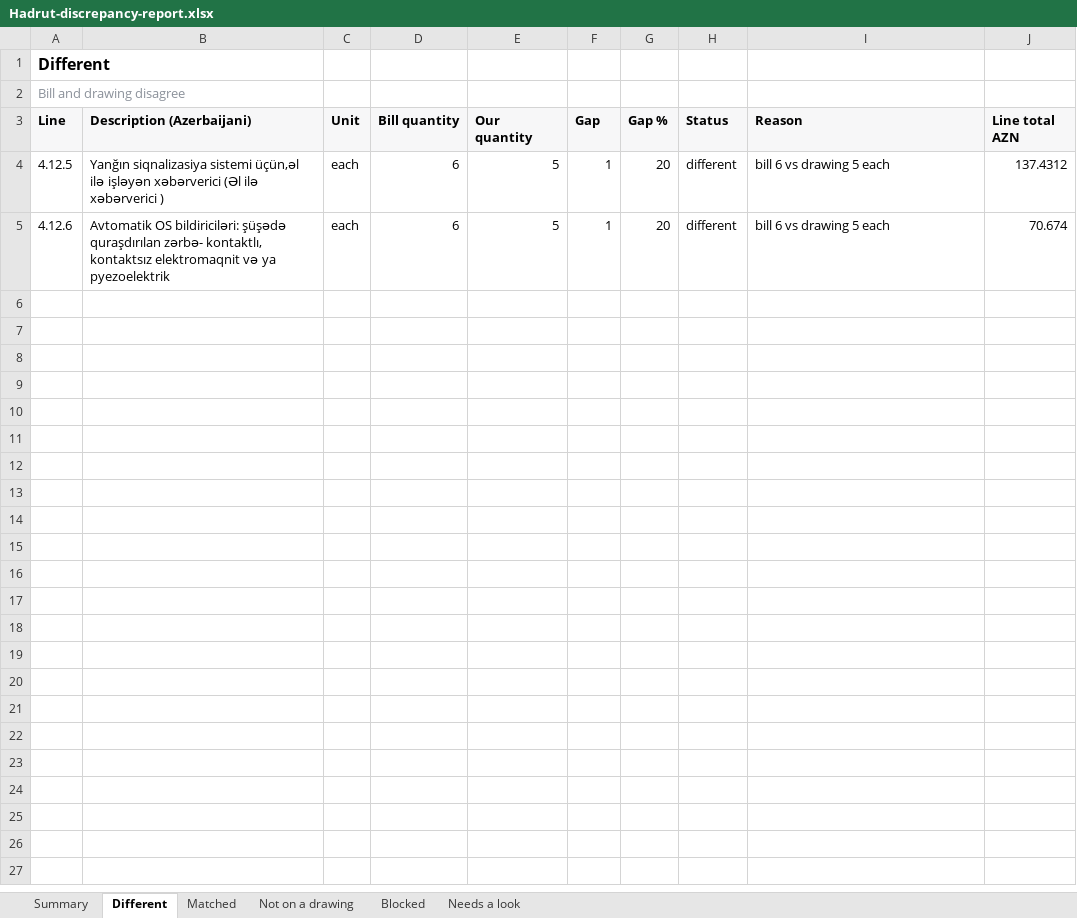
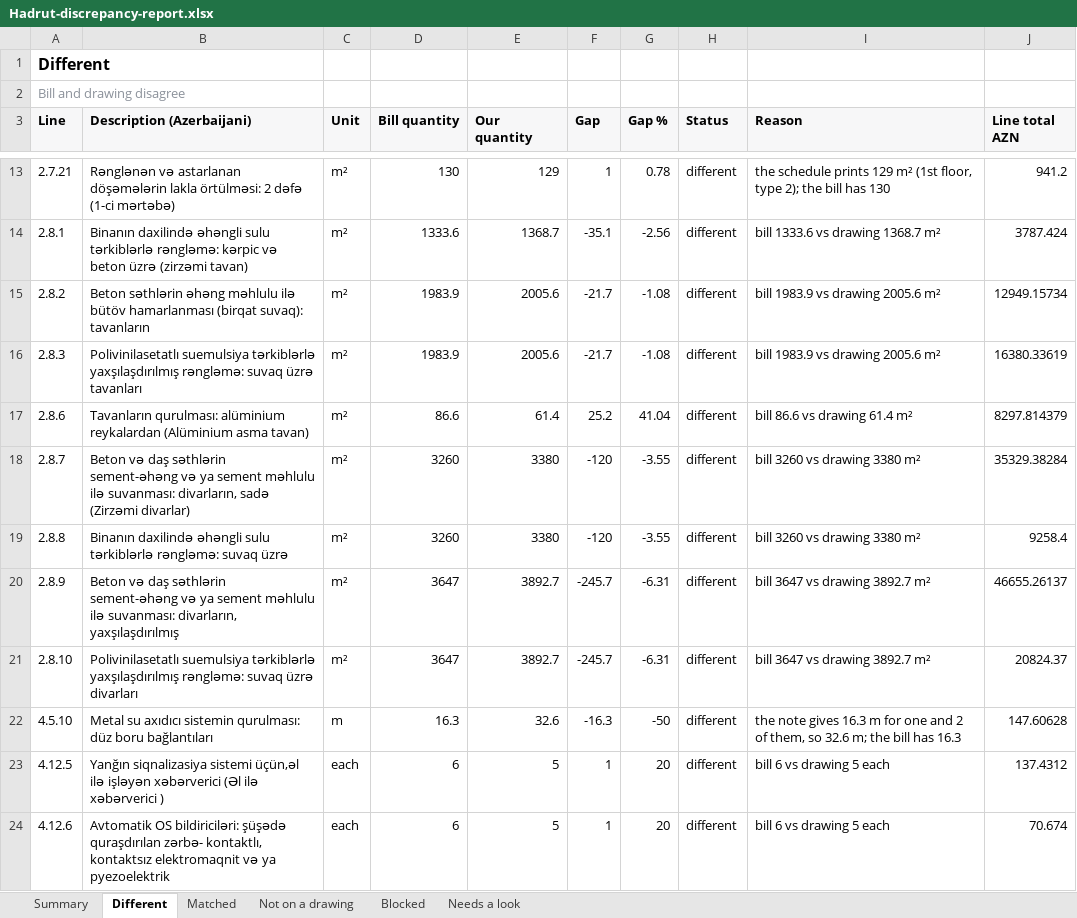
Before and after one commit to MustafaSubhani/AZ-BOQ, an Excel workbook: cache/exports/Hadrut-discrepancy-report.xlsx, sheet Different, drawn as a sheet; only a part is shown, gaps mark what is left out; values as stored, in another font and other column widths than the file's, no borders; the diff covers the shown part only; the diff names each change by its address in the sheet, - before the commit and + after, or states it on an @@ line.

```diff
--- a/cache/exports/Hadrut-discrepancy-report.xlsx (sheet Different)
+++ b/cache/exports/Hadrut-discrepancy-report.xlsx (sheet Different)
+row 13: 2.7.21 | Rənglənən və astarlanan döşəmələrin lakla örtülməsi: 2 dəfə (1-ci mərtəbə) | m² | 130 | 129 | 1 | 0.78 | different | the schedule prints 129 m² (1st floor, type 2); the bill has 130 | 941.2
+row 14: 2.8.1 | Binanın daxilində əhəngli sulu tərkiblərlə rəngləmə: kərpic və beton üzrə (zirzəmi tavan) | m² | 1333.6 | 1368.7 | -35.1 | -2.56 | different | bill 1333.6 vs drawing 1368.7 m² | 3787.424
+row 15: 2.8.2 | Beton səthlərin əhəng məhlulu ilə bütöv hamarlanması (birqat suvaq): tavanların | m² | 1983.9 | 2005.6 | -21.7 | -1.08 | different | bill 1983.9 vs drawing 2005.6 m² | 12949.15734
+row 16: 2.8.3 | Polivinilasetatlı suemulsiya tərkiblərlə yaxşılaşdırılmış rəngləmə: suvaq üzrə tavanları | m² | 1983.9 | 2005.6 | -21.7 | -1.08 | different | bill 1983.9 vs drawing 2005.6 m² | 16380.33619
+row 17: 2.8.6 | Tavanların qurulması: alüminium reykalardan (Alüminium asma tavan) | m² | 86.6 | 61.4 | 25.2 | 41.04 | different | bill 86.6 vs drawing 61.4 m² | 8297.814379
+row 18: 2.8.7 | Beton və daş səthlərin sement-əhəng və ya sement məhlulu ilə suvanması: divarların, sadə (Zirzəmi divarlar) | m² | 3260 | 3380 | -120 | -3.55 | different | bill 3260 vs drawing 3380 m² | 35329.38284
+row 19: 2.8.8 | Binanın daxilində əhəngli sulu tərkiblərlə rəngləmə: suvaq üzrə | m² | 3260 | 3380 | -120 | -3.55 | different | bill 3260 vs drawing 3380 m² | 9258.4
+row 20: 2.8.9 | Beton və daş səthlərin sement-əhəng və ya sement məhlulu ilə suvanması: divarların, yaxşılaşdırılmış | m² | 3647 | 3892.7 | -245.7 | -6.31 | different | bill 3647 vs drawing 3892.7 m² | 46655.26137
+row 21: 2.8.10 | Polivinilasetatlı suemulsiya tərkiblərlə yaxşılaşdırılmış rəngləmə: suvaq üzrə divarları | m² | 3647 | 3892.7 | -245.7 | -6.31 | different | bill 3647 vs drawing 3892.7 m² | 20824.37
+row 22: 4.5.10 | Metal su axıdıcı sistemin qurulması: düz boru bağlantıları | m | 16.3 | 32.6 | -16.3 | -50 | different | the note gives 16.3 m for one and 2 of them, so 32.6 m; the bill has 16.3 | 147.60628
```
Also changed, not shown: 9 added rows elsewhere in this sheet, sheet Needs a look, sheet Not on a drawing, sheet Matched, sheet Summary, cache/exports/BOQ-Hadrut-by-floor.xlsx, cache/exports/BOQ-Hadrut-checked.xlsx, 6 other files.
